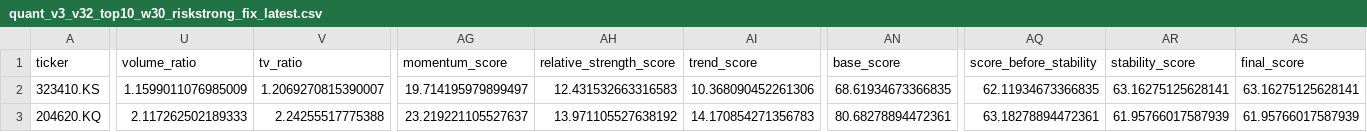
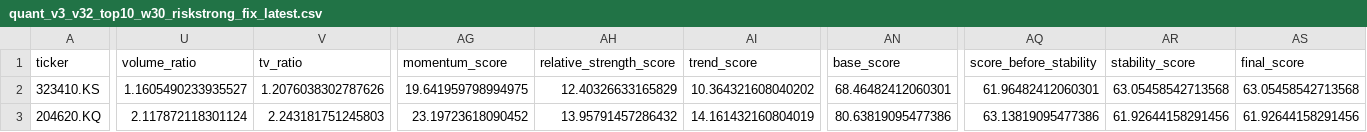
Before and after one commit to kyoungsunny-ops/quant-nlp-test, a CSV file: quant_v3_v32_top10_w30_riskstrong_fix_latest.csv, drawn as a sheet; only a part is shown, gaps mark what is left out; the diff covers the shown part only; the diff names each change by its address in the sheet, - before the commit and + after, or states it on an @@ line.

```diff
--- a/quant_v3_v32_top10_w30_riskstrong_fix_latest.csv
+++ b/quant_v3_v32_top10_w30_riskstrong_fix_latest.csv
-U2 (volume_ratio): 1.1599011076985009
+U2 (volume_ratio): 1.1605490233935527
-V2 (tv_ratio): 1.2069270815390007
+V2 (tv_ratio): 1.2076038302787626
-AG2 (momentum_score): 19.714195979899497
+AG2 (momentum_score): 19.641959798994975
-AH2 (relative_strength_score): 12.431532663316583
+AH2 (relative_strength_score): 12.40326633165829
-AI2 (trend_score): 10.368090452261306
+AI2 (trend_score): 10.364321608040202
-AN2 (base_score): 68.61934673366835
+AN2 (base_score): 68.46482412060301
-AQ2 (score_before_stability): 62.11934673366835
+AQ2 (score_before_stability): 61.96482412060301
-AR2 (stability_score): 63.16275125628141
+AR2 (stability_score): 63.05458542713568
-AS2 (final_score): 63.16275125628141
+AS2 (final_score): 63.05458542713568
-U3 (volume_ratio): 2.117262502189333
+U3 (volume_ratio): 2.117872118301124
-V3 (tv_ratio): 2.24255517775388
+V3 (tv_ratio): 2.243181751245803
-AG3 (momentum_score): 23.219221105527637
+AG3 (momentum_score): 23.19723618090452
-AH3 (relative_strength_score): 13.971105527638192
+AH3 (relative_strength_score): 13.95791457286432
-AI3 (trend_score): 14.170854271356783
+AI3 (trend_score): 14.161432160804019
-AN3 (base_score): 80.68278894472361
+AN3 (base_score): 80.63819095477386
-AQ3 (score_before_stability): 63.18278894472361
+AQ3 (score_before_stability): 63.13819095477386
-AR3 (stability_score): 61.95766017587939
+AR3 (stability_score): 61.92644158291456
-AS3 (final_score): 61.95766017587939
+AS3 (final_score): 61.92644158291456
```
Also changed, not shown: 109 edited cells elsewhere in this file, quant_v3_v32_history_w30_riskstrong_fix.csv, quant_v3_v32_top30_w30_riskstrong_fix_latest.csv, 5 other files.
